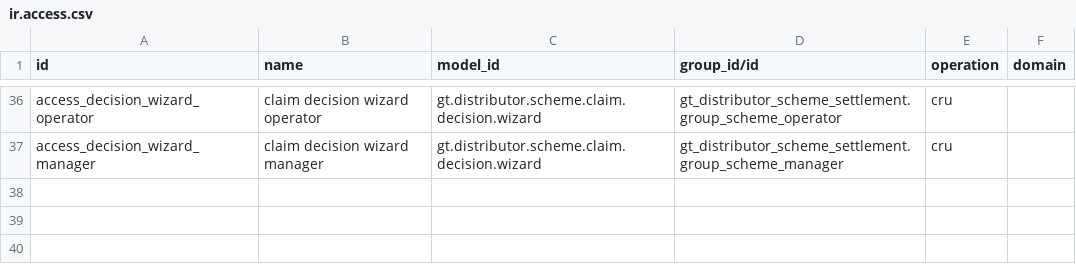
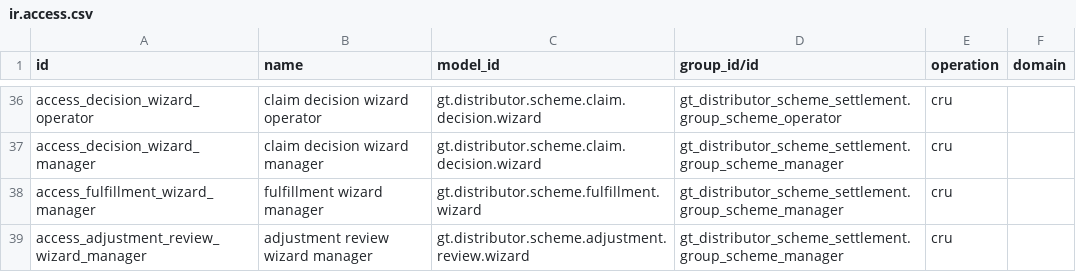
Before and after one commit to patelyashgokul-ops/gt_distributor_scheme_settlement, a CSV file: gt_distributor_scheme_settlement/security/ir.access.csv, drawn as a sheet; only a part is shown, gaps mark what is left out.

Commit message:
Auto-sync gt_distributor_scheme_settlement 2026-11-20 21:19

```diff
--- a/gt_distributor_scheme_settlement/security/ir.access.csv
+++ b/gt_distributor_scheme_settlement/security/ir.access.csv
@@ -37 +37,3 @@ access_decision_wizard_operator,claim decision wizard operator,gt.distributor.sc
 access_decision_wizard_manager,claim decision wizard manager,gt.distributor.scheme.claim.decision.wizard,gt_distributor_scheme_settlement.group_scheme_manager,cru,
+access_fulfillment_wizard_manager,fulfillment wizard manager,gt.distributor.scheme.fulfillment.wizard,gt_distributor_scheme_settlement.group_scheme_manager,cru,
+access_adjustment_review_wizard_manager,adjustment review wizard manager,gt.distributor.scheme.adjustment.review.wizard,gt_distributor_scheme_settlement.group_scheme_manager,cru,
```
Also changed, not shown: 10 other files.
